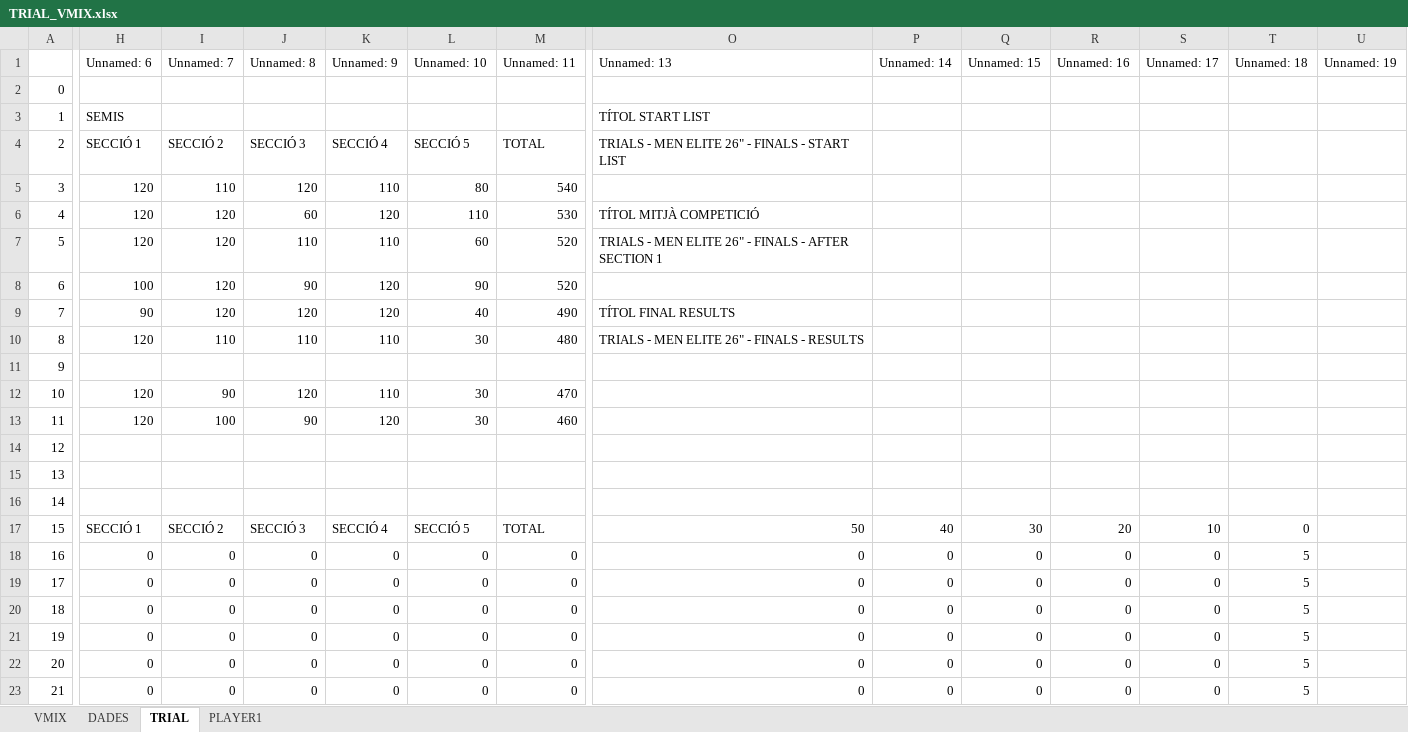
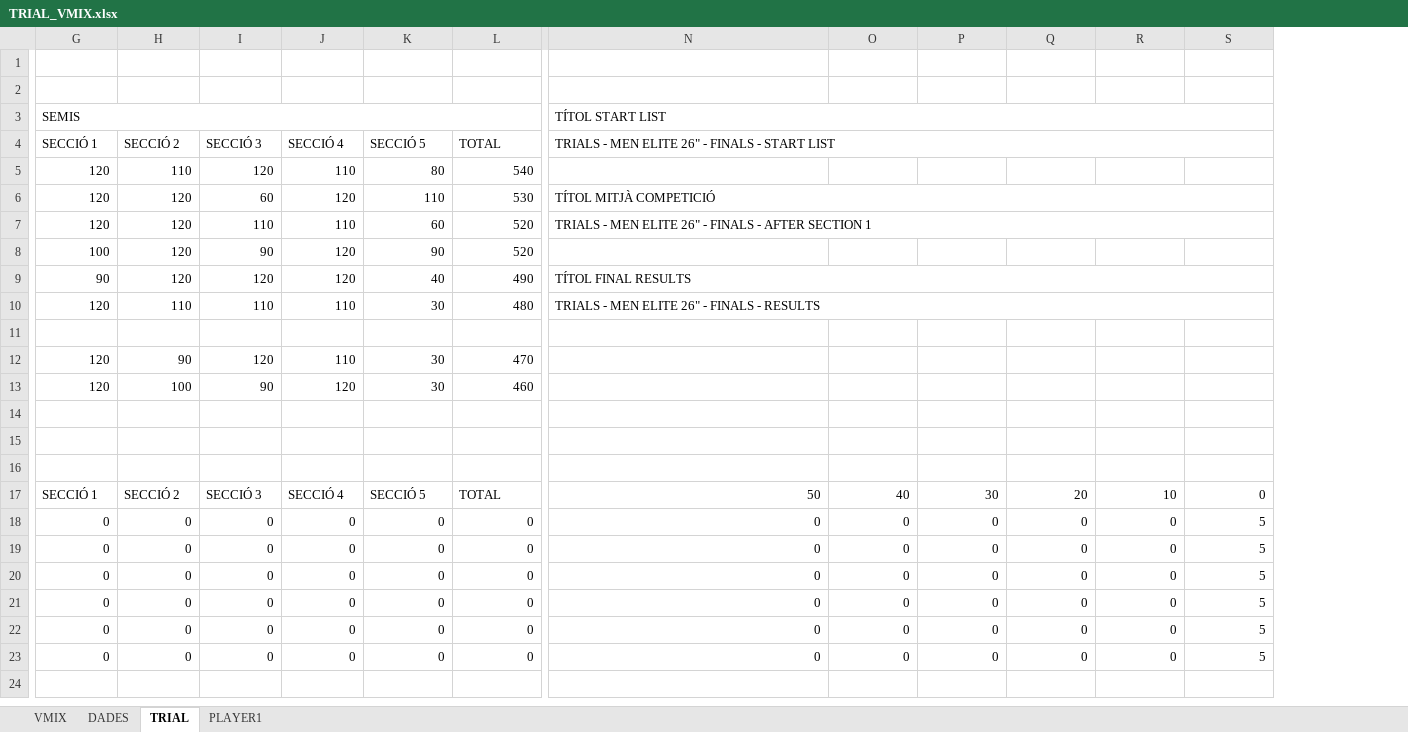
Before and after one commit to cstil0/TRIAL, an Excel workbook: TRIAL_VMIX.xlsx, sheet TRIAL, drawn as a sheet; only a part is shown, gaps mark what is left out; values as stored, in another font and other column widths than the file's, no cell formats; removed rows and columns are numbered as before the commit, all else as after; rows hold the shown columns only; the diff covers the shown part only; the diff names each change by its address in the sheet, - before the commit and + after, or states it on an @@ line.

```diff
--- a/TRIAL_VMIX.xlsx (sheet TRIAL)
+++ b/TRIAL_VMIX.xlsx (sheet TRIAL)
-column A (2), rows 2-3: 0 | 1; rows 5-23: 3 | 4 | 5 | 6 | 7 | 8 | 9 | 10 | 11 | 12 | 13 | 14 | 15 | 16 | 17 | 18 | 19 | 20 | 21
-column U, row 1: Unnamed: 19
-row 1:  | Unnamed: 6 | Unnamed: 7 | Unnamed: 8 | Unnamed: 9 | Unnamed: 10 | Unnamed: 11 | Unnamed: 13 | Unnamed: 14 | Unnamed: 15 | Unnamed: 16 | Unnamed: 17 | Unnamed: 18 | Unnamed: 19
+row 1: (empty)
+G3:L3 merged
+N3:S3 merged
+N4:S4 merged
+N6:S6 merged
+N7:S7 merged
+N9:S9 merged
+N10:S10 merged
```
Also changed, not shown: 1 added column and merged cells elsewhere in this sheet, sheet PLAYER1, sheet VMIX, sheet DADES, cell formats, formulas that keep their value, 3 other files.
